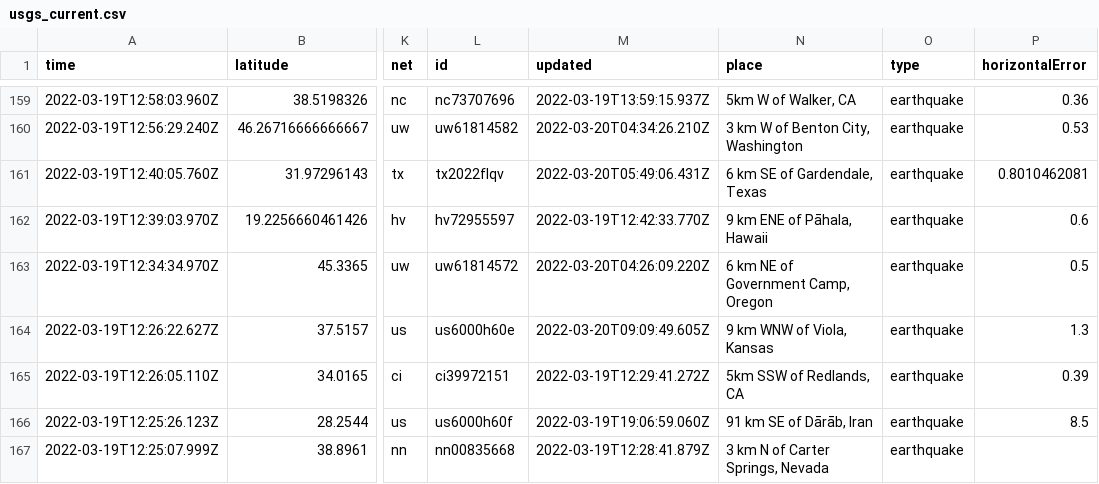
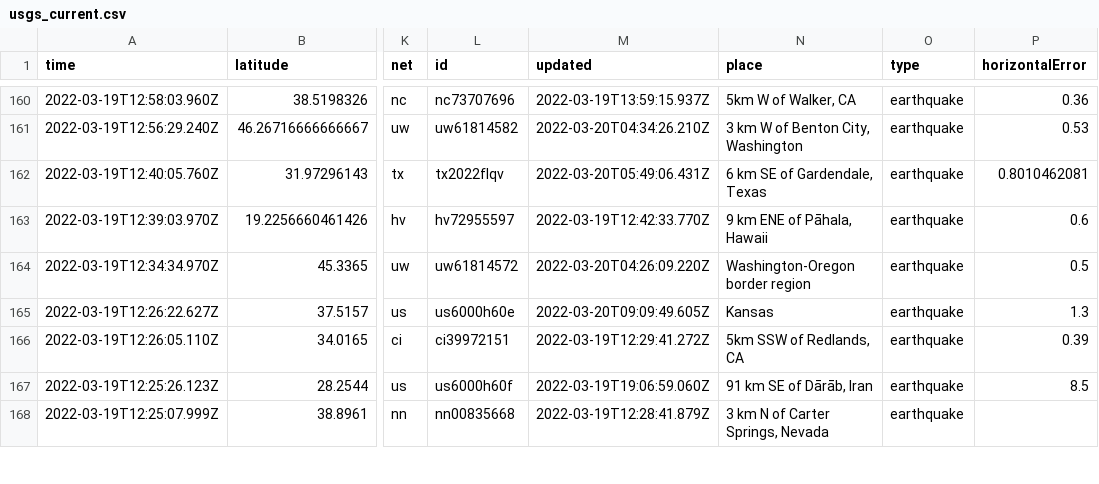
Before and after one commit to JohnnyBerkeley/Nicar2022_actions, a CSV file: usgs_current.csv, drawn as a sheet; only a part is shown, gaps mark what is left out; addresses are those after the commit; the diff covers the shown part only; the diff names each change by its address in the sheet, - before the commit and + after, or states it on an @@ line.

```diff
--- a/usgs_current.csv
+++ b/usgs_current.csv
-N164 (place): 6 km NE of Government Camp, Oregon
+N164 (place): Washington-Oregon border region
-N165 (place): 9 km WNW of Viola, Kansas
+N165 (place): Kansas
```
Also changed, not shown: 1 added row, 1 removed row and 8 edited cells elsewhere in this file, usgs_main.csv.
